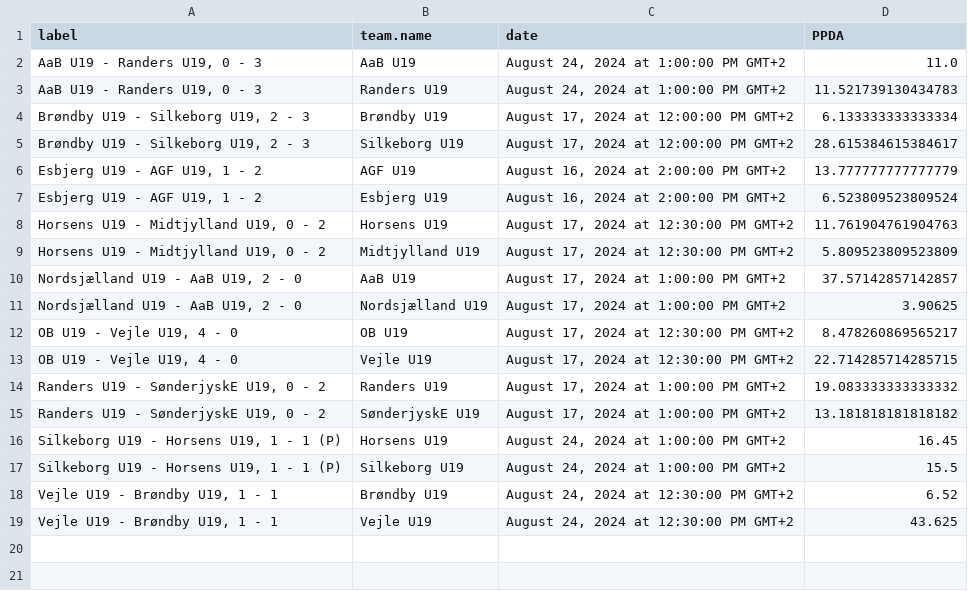
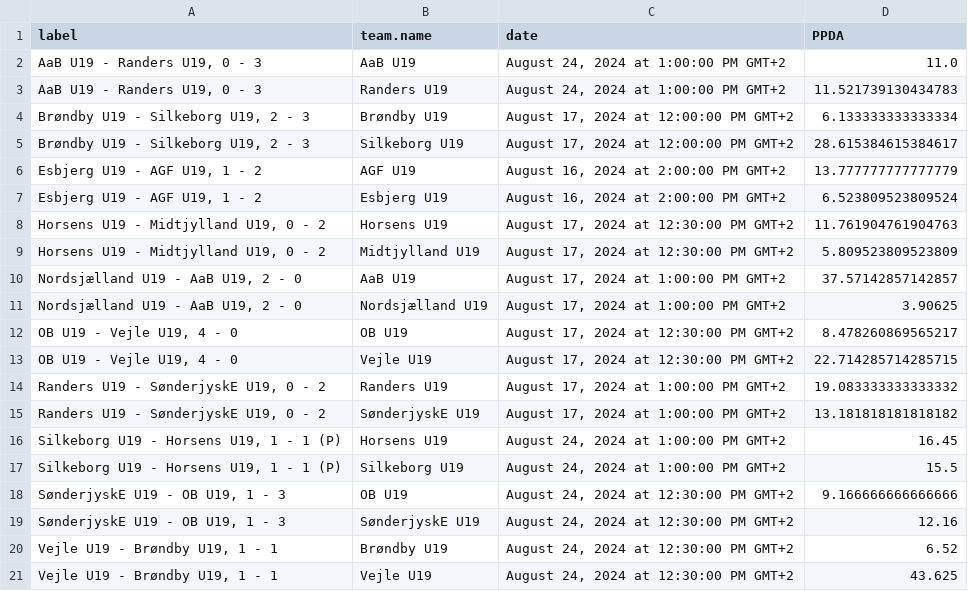
Before and after one commit to AC-Horsens/AC-Horsens-U19, a CSV file: PPDA.csv, drawn as a sheet.

```diff
--- a/PPDA.csv
+++ b/PPDA.csv
@@ -17,2 +17,4 @@ label,team.name,date,PPDA
 "Silkeborg U19 - Horsens U19, 1 - 1 (P)",Silkeborg U19,"August 24, 2024 at 1:00:00 PM GMT+2",15.5
+"SønderjyskE U19 - OB U19, 1 - 3",OB U19,"August 24, 2024 at 12:30:00 PM GMT+2",9.166666666666666
+"SønderjyskE U19 - OB U19, 1 - 3",SønderjyskE U19,"August 24, 2024 at 12:30:00 PM GMT+2",12.16
 "Vejle U19 - Brøndby U19, 1 - 1",Brøndby U19,"August 24, 2024 at 12:30:00 PM GMT+2",6.52
```
Also changed, not shown: dangerzone_entries.csv, penalty_area_entry_counts.csv, 9 other files.
